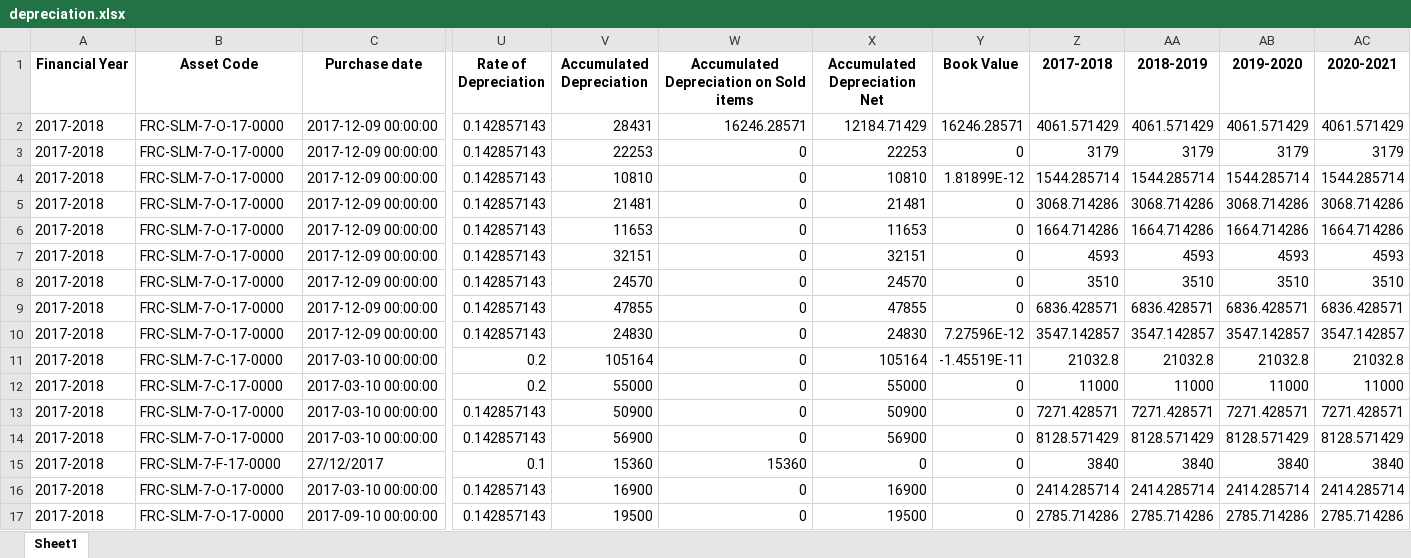
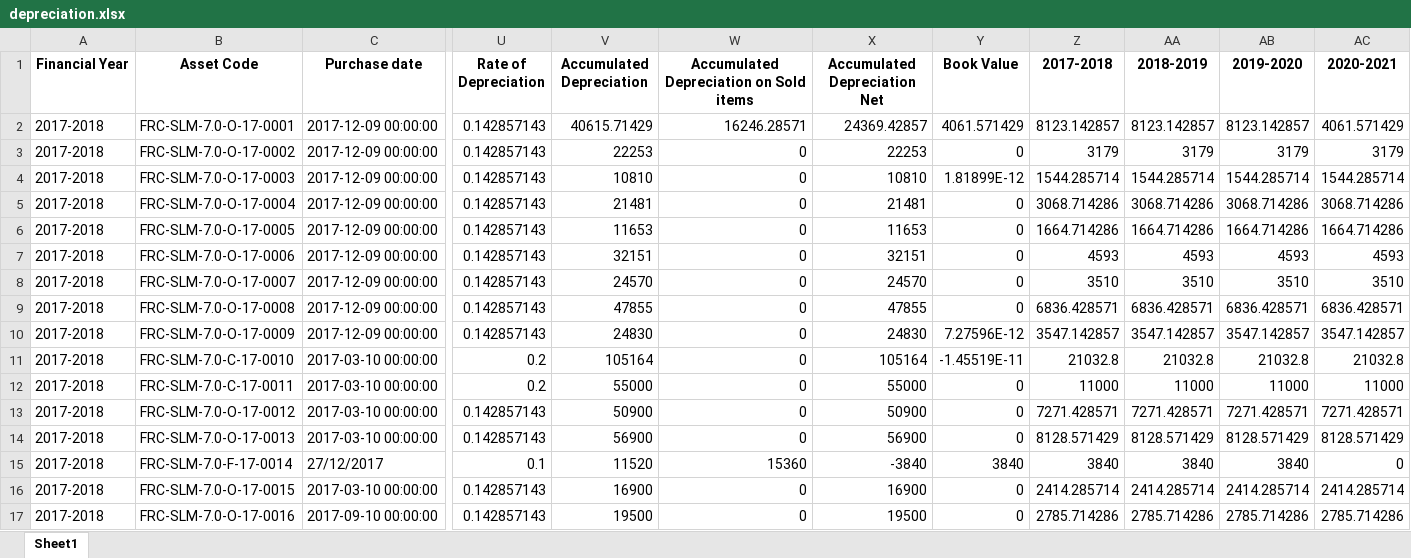
Before and after one commit to ANIKFRCBD/AFAR_NEW_VERSION, an Excel workbook: afar_project/csv_path/sample/depreciation.xlsx, sheet Sheet1, drawn as a sheet; only a part is shown, gaps mark what is left out; values as stored, in another font and other column widths than the file's, no borders; the diff covers the shown part only; the diff names each change by its address in the sheet, - before the commit and + after, or states it on an @@ line.

```diff
--- a/afar_project/csv_path/sample/depreciation.xlsx (sheet Sheet1)
+++ b/afar_project/csv_path/sample/depreciation.xlsx (sheet Sheet1)
-B2 (Asset Code): FRC-SLM-7-O-17-0000
+B2 (Asset Code): FRC-SLM-7.0-O-17-0001
-V2 (Accumulated Depreciation): 28431
+V2 (Accumulated Depreciation): 40615.71429
-X2 (Accumulated Depreciation Net): 12184.71429
+X2 (Accumulated Depreciation Net): 24369.42857
-Y2 (Book Value): 16246.28571
+Y2 (Book Value): 4061.571429
-Z2 (2017-2018): 4061.571429
+Z2 (2017-2018): 8123.142857
-AA2 (2018-2019): 4061.571429
+AA2 (2018-2019): 8123.142857
-AB2 (2019-2020): 4061.571429
+AB2 (2019-2020): 8123.142857
-B3 (Asset Code): FRC-SLM-7-O-17-0000
+B3 (Asset Code): FRC-SLM-7.0-O-17-0002
-B4 (Asset Code): FRC-SLM-7-O-17-0000
+B4 (Asset Code): FRC-SLM-7.0-O-17-0003
-B5 (Asset Code): FRC-SLM-7-O-17-0000
+B5 (Asset Code): FRC-SLM-7.0-O-17-0004
-B6 (Asset Code): FRC-SLM-7-O-17-0000
+B6 (Asset Code): FRC-SLM-7.0-O-17-0005
-B7 (Asset Code): FRC-SLM-7-O-17-0000
+B7 (Asset Code): FRC-SLM-7.0-O-17-0006
-B8 (Asset Code): FRC-SLM-7-O-17-0000
+B8 (Asset Code): FRC-SLM-7.0-O-17-0007
-B9 (Asset Code): FRC-SLM-7-O-17-0000
+B9 (Asset Code): FRC-SLM-7.0-O-17-0008
-B10 (Asset Code): FRC-SLM-7-O-17-0000
+B10 (Asset Code): FRC-SLM-7.0-O-17-0009
-B11 (Asset Code): FRC-SLM-7-C-17-0000
+B11 (Asset Code): FRC-SLM-7.0-C-17-0010
-B12 (Asset Code): FRC-SLM-7-C-17-0000
+B12 (Asset Code): FRC-SLM-7.0-C-17-0011
-B13 (Asset Code): FRC-SLM-7-O-17-0000
+B13 (Asset Code): FRC-SLM-7.0-O-17-0012
-B14 (Asset Code): FRC-SLM-7-O-17-0000
+B14 (Asset Code): FRC-SLM-7.0-O-17-0013
-B15 (Asset Code): FRC-SLM-7-F-17-0000
+B15 (Asset Code): FRC-SLM-7.0-F-17-0014
-V15 (Accumulated Depreciation): 15360
+V15 (Accumulated Depreciation): 11520
-X15 (Accumulated Depreciation Net): 0
+X15 (Accumulated Depreciation Net): -3840
-Y15 (Book Value): 0
+Y15 (Book Value): 3840
-AC15 (2020-2021): 3840
+AC15 (2020-2021): 0
-B16 (Asset Code): FRC-SLM-7-O-17-0000
+B16 (Asset Code): FRC-SLM-7.0-O-17-0015
-B17 (Asset Code): FRC-SLM-7-O-17-0000
+B17 (Asset Code): FRC-SLM-7.0-O-17-0016
```
Also changed, not shown: 423 edited cells elsewhere in this sheet, afar_project/csv_path/frc_asset_schedule.xlsx, afar_project/csv_path/sample/Impairment_data.xlsx, 5 other files.
